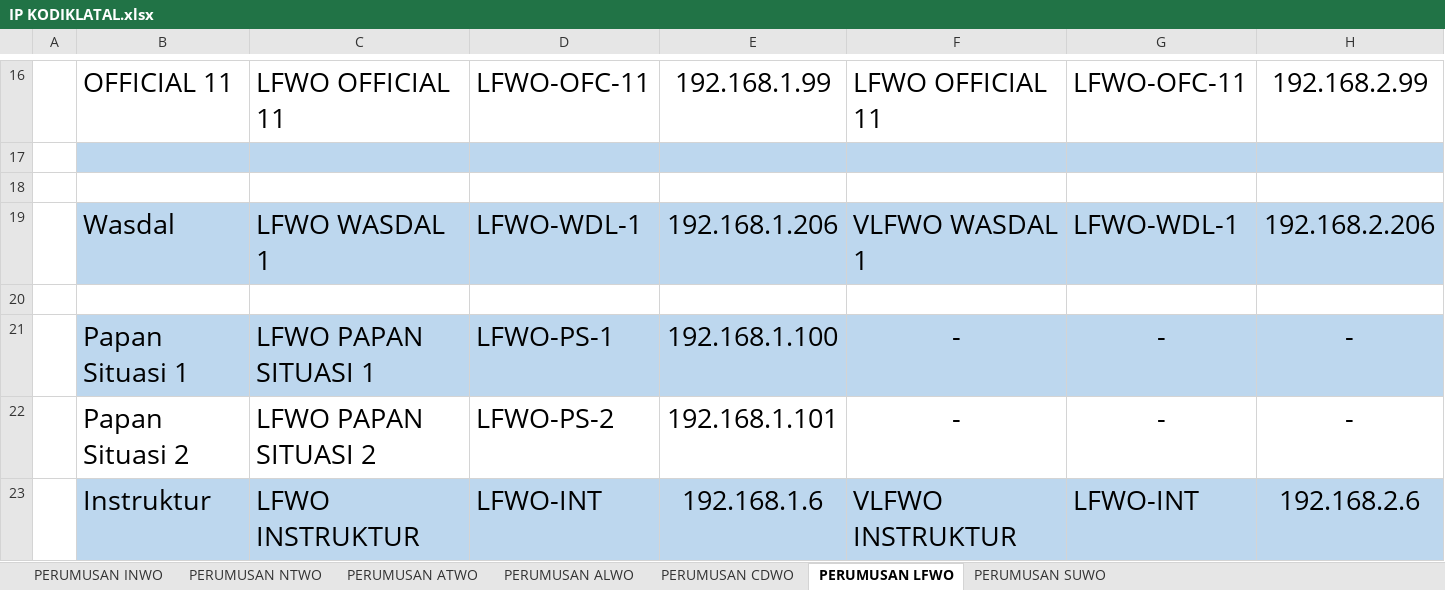
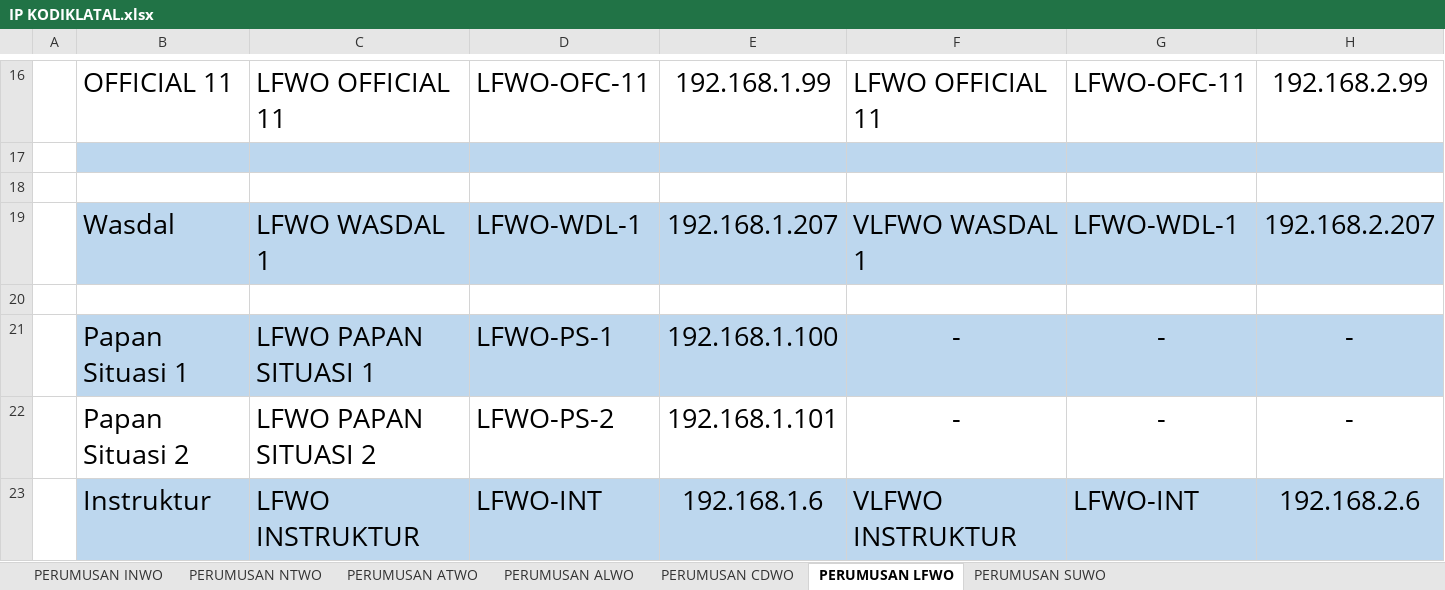
Before and after one commit to lo7thdrag/P.NOPP, an Excel workbook: Document/IP KODIKLATAL.xlsx, sheet PERUMUSAN LFWO, drawn as a sheet; only a part is shown, gaps mark what is left out; values as stored, in another font and other column widths than the file's, no borders; the diff names each change by its address in the sheet, - before the commit and + after, or states it on an @@ line.

```diff
--- a/Document/IP KODIKLATAL.xlsx (sheet PERUMUSAN LFWO)
+++ b/Document/IP KODIKLATAL.xlsx (sheet PERUMUSAN LFWO)
-E19: 192.168.1.206
+E19: 192.168.1.207
-H19: 192.168.2.206
+H19: 192.168.2.207
```
Also changed, not shown: sheet PERUMUSAN INWO, sheet PERUMUSAN SUWO, sheet PERUMUSAN CDWO, sheet PERUMUSAN ALWO, sheet PERUMUSAN NTWO, sheet PERUMUSAN ATWO, 2 other files.
